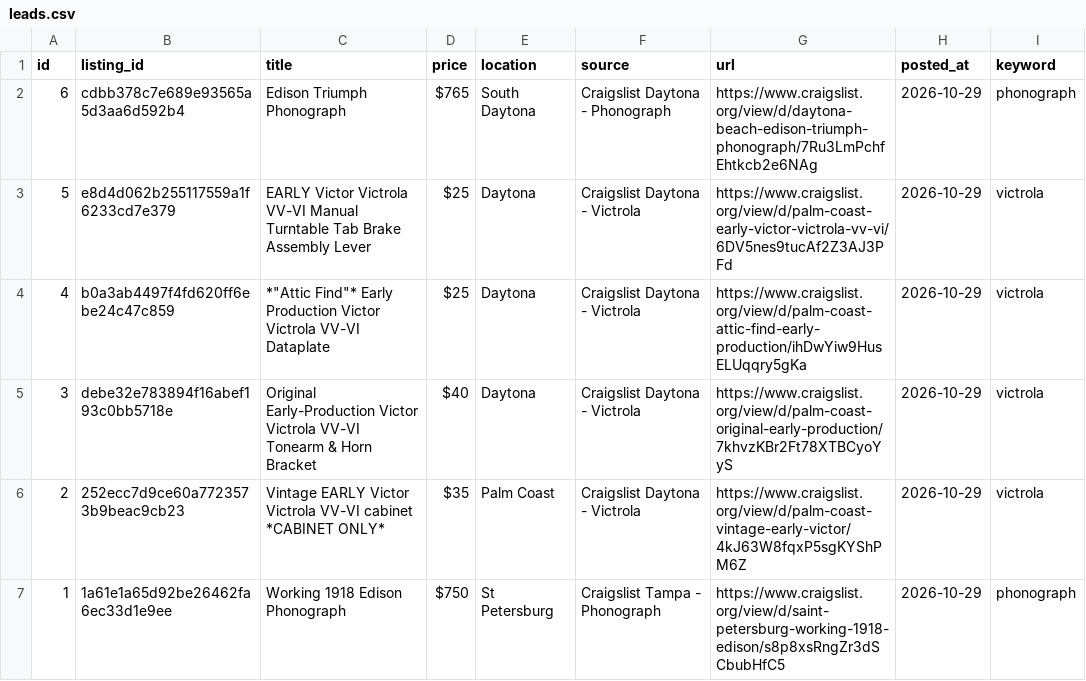
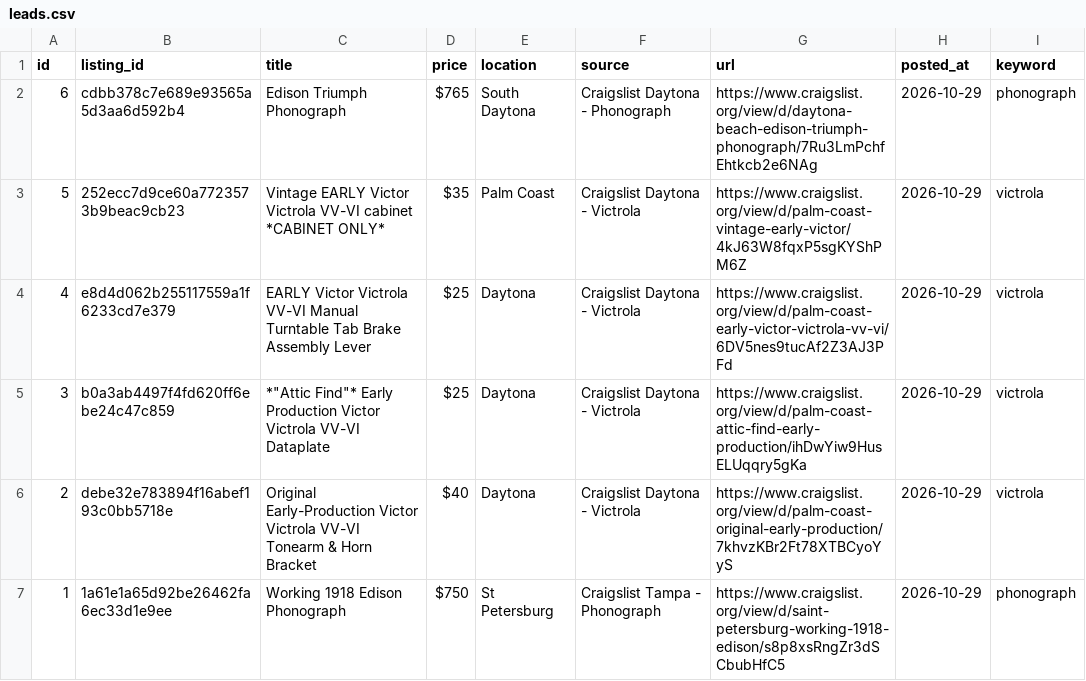
Before and after one commit to PINNACLEAISOLUTIONS/search-agent-base, a CSV file: leads.csv, drawn as a sheet.

```diff
--- a/leads.csv
+++ b/leads.csv
@@ -2,6 +2,6 @@ id,listing_id,title,price,location,source,url,posted_at,keyword
 6,cdbb378c7e689e93565a5d3aa6d592b4,Edison Triumph Phonograph,$765,South Daytona,Craigslist Daytona - Phonograph,https://www.craigslist.org/view/d/daytona-beach-edison-triumph-phonograph/7Ru3LmPchfEhtkcb2e6NAg,2026-10-29,phonograph
-5,e8d4d062b255117559a1f6233cd7e379,EARLY Victor Victrola VV-VI Manual Turntable Tab Brake Assembly Lever,$25,Daytona,Craigslist Daytona - Victrola,https://www.craigslist.org/view/d/palm-coast-early-victor-victrola-vv-vi/6DV5nes9tucAf2Z3AJ3PFd,2026-10-29,victrola
-4,b0a3ab4497f4fd620ff6ebe24c47c859,"*""Attic Find""* Early Production Victor Victrola VV-VI Dataplate",$25,Daytona,Craigslist Daytona - Victrola,https://www.craigslist.org/view/d/palm-coast-attic-find-early-production/ihDwYiw9HusELUqqry5gKa,2026-10-29,victrola
-3,debe32e783894f16abef193c0bb5718e,Original Early-Production Victor Victrola VV-VI Tonearm & Horn Bracket,$40,Daytona,Craigslist Daytona - Victrola,https://www.craigslist.org/view/d/palm-coast-original-early-production/7khvzKBr2Ft78XTBCyoYyS,2026-10-29,victrola
-2,252ecc7d9ce60a7723573b9beac9cb23,Vintage EARLY Victor Victrola VV-VI cabinet *CABINET ONLY*,$35,Palm Coast,Craigslist Daytona - Victrola,https://www.craigslist.org/view/d/palm-coast-vintage-early-victor/4kJ63W8fqxP5sgKYShPM6Z,2026-10-29,victrola
+5,252ecc7d9ce60a7723573b9beac9cb23,Vintage EARLY Victor Victrola VV-VI cabinet *CABINET ONLY*,$35,Palm Coast,Craigslist Daytona - Victrola,https://www.craigslist.org/view/d/palm-coast-vintage-early-victor/4kJ63W8fqxP5sgKYShPM6Z,2026-10-29,victrola
+4,e8d4d062b255117559a1f6233cd7e379,EARLY Victor Victrola VV-VI Manual Turntable Tab Brake Assembly Lever,$25,Daytona,Craigslist Daytona - Victrola,https://www.craigslist.org/view/d/palm-coast-early-victor-victrola-vv-vi/6DV5nes9tucAf2Z3AJ3PFd,2026-10-29,victrola
+3,b0a3ab4497f4fd620ff6ebe24c47c859,"*""Attic Find""* Early Production Victor Victrola VV-VI Dataplate",$25,Daytona,Craigslist Daytona - Victrola,https://www.craigslist.org/view/d/palm-coast-attic-find-early-production/ihDwYiw9HusELUqqry5gKa,2026-10-29,victrola
+2,debe32e783894f16abef193c0bb5718e,Original Early-Production Victor Victrola VV-VI Tonearm & Horn Bracket,$40,Daytona,Craigslist Daytona - Victrola,https://www.craigslist.org/view/d/palm-coast-original-early-production/7khvzKBr2Ft78XTBCyoYyS,2026-10-29,victrola
 1,1a61e1a65d92be26462fa6ec33d1e9ee,Working 1918 Edison Phonograph,$750,St Petersburg,Craigslist Tampa - Phonograph,https://www.craigslist.org/view/d/saint-petersburg-working-1918-edison/s8p8xsRngZr3dSCbubHfC5,2026-10-29,phonograph
```
Also changed, not shown: 4 other files.
